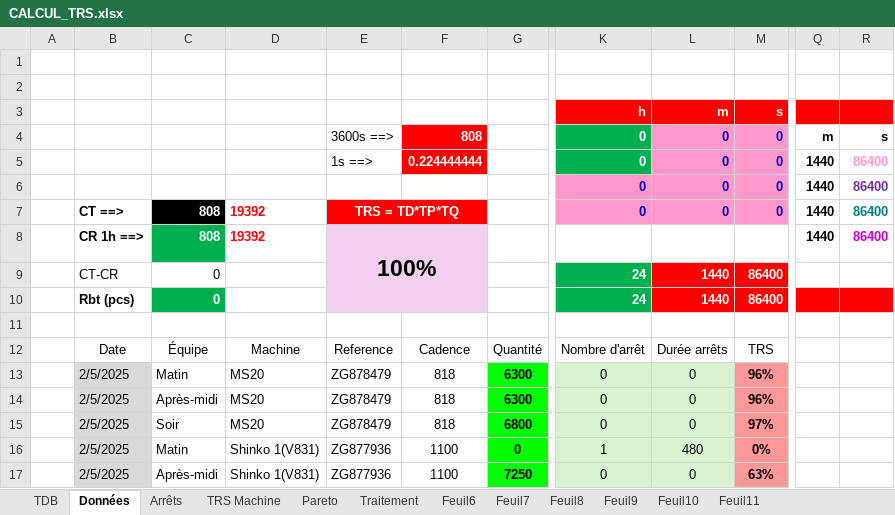
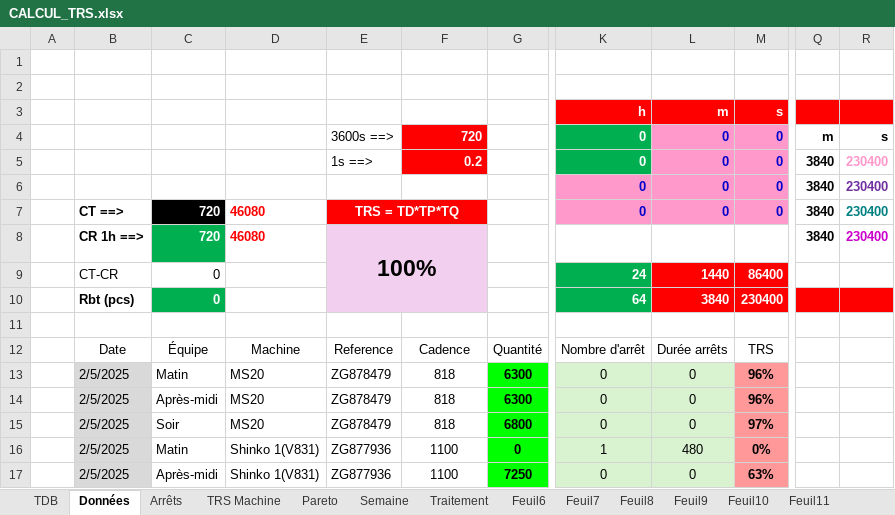
Before and after one commit to MES-DASH-B/TRS_app, an Excel workbook: CALCUL_TRS.xlsx, sheet Données, drawn as a sheet; only a part is shown, gaps mark what is left out; values as stored, in another font and other column widths than the file's, no borders; charts and pictures and table styles not drawn; the diff names each change by its address in the sheet, - before the commit and + after, or states it on an @@ line.

```diff
--- a/CALCUL_TRS.xlsx (sheet Données)
+++ b/CALCUL_TRS.xlsx (sheet Données)
+sheet tab: Semaine
-F4: 808
+F4: 720
-F5: 0.224444444
+F5: 0.2
-Q5:Q8: 1440
+Q5:Q8: 3840
-R5:R8: 86400
+R5:R8: 230400
-C7:C8: 808
+C7:C8: 720
-D7:D8: 19392
+D7:D8: 46080
-K10: 24
+K10: 64
-L10: 1440
+L10: 3840
-M10: 86400
+M10: 230400
```
Also changed, not shown: formulas that keep their value, 1 other file.
